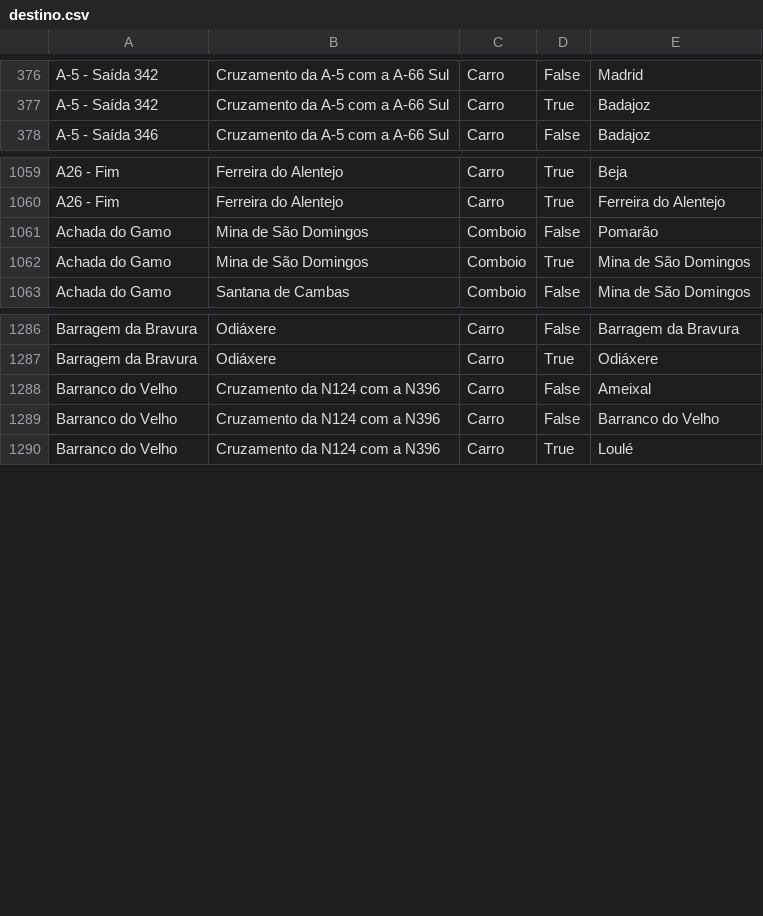
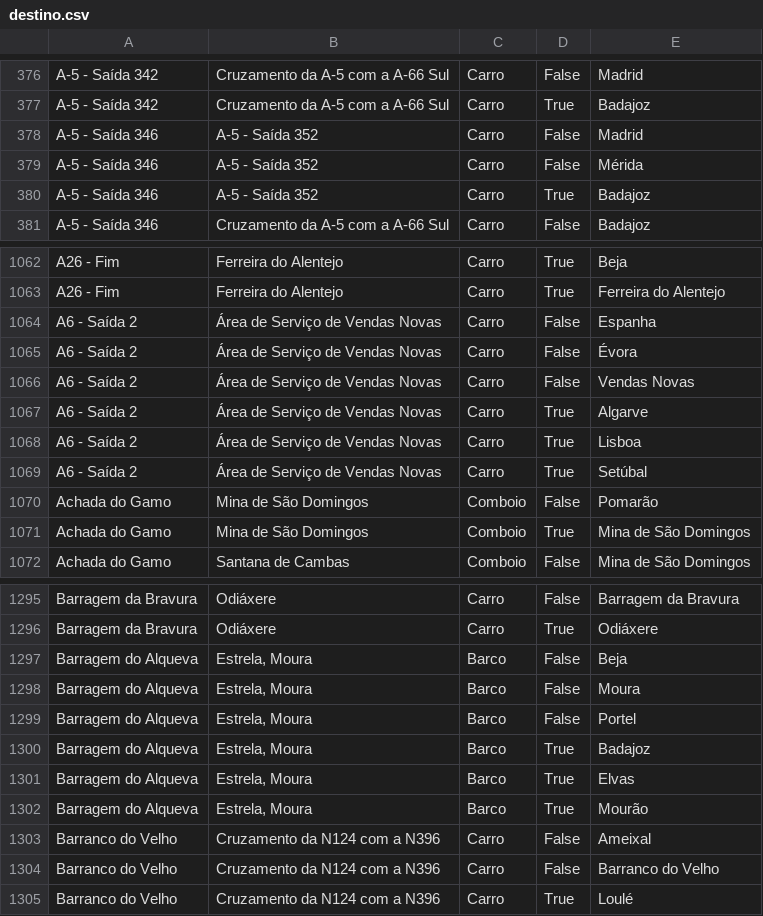
Before and after one commit to migueldgoncalves/Viajar, a CSV file: src/viajar/base_dados/destino.csv, drawn as a sheet; only a part is shown, gaps mark what is left out.

Commit message:
Novos locais em Moura, na A6 e na A-5

```diff
--- a/src/viajar/base_dados/destino.csv
+++ b/src/viajar/base_dados/destino.csv
@@ -377,2 +377,5 @@ A-5 - Saída 342,Cruzamento da A-5 com a A-66 Sul,Carro,False,Madrid
 A-5 - Saída 342,Cruzamento da A-5 com a A-66 Sul,Carro,True,Badajoz
+A-5 - Saída 346,A-5 - Saída 352,Carro,False,Madrid
+A-5 - Saída 346,A-5 - Saída 352,Carro,False,Mérida
+A-5 - Saída 346,A-5 - Saída 352,Carro,True,Badajoz
 A-5 - Saída 346,Cruzamento da A-5 com a A-66 Sul,Carro,False,Badajoz
@@ -1060,2 +1063,8 @@ A26 - Fim,Ferreira do Alentejo,Carro,True,Beja
 A26 - Fim,Ferreira do Alentejo,Carro,True,Ferreira do Alentejo
+A6 - Saída 2,Área de Serviço de Vendas Novas,Carro,False,Espanha
+A6 - Saída 2,Área de Serviço de Vendas Novas,Carro,False,Évora
+A6 - Saída 2,Área de Serviço de Vendas Novas,Carro,False,Vendas Novas
+A6 - Saída 2,Área de Serviço de Vendas Novas,Carro,True,Algarve
+A6 - Saída 2,Área de Serviço de Vendas Novas,Carro,True,Lisboa
+A6 - Saída 2,Área de Serviço de Vendas Novas,Carro,True,Setúbal
 Achada do Gamo,Mina de São Domingos,Comboio,False,Pomarão
@@ -1287,2 +1296,8 @@ Barragem da Bravura,Odiáxere,Carro,False,Barragem da Bravura
 Barragem da Bravura,Odiáxere,Carro,True,Odiáxere
+Barragem do Alqueva,"Estrela, Moura",Barco,False,Beja
+Barragem do Alqueva,"Estrela, Moura",Barco,False,Moura
+Barragem do Alqueva,"Estrela, Moura",Barco,False,Portel
+Barragem do Alqueva,"Estrela, Moura",Barco,True,Badajoz
+Barragem do Alqueva,"Estrela, Moura",Barco,True,Elvas
+Barragem do Alqueva,"Estrela, Moura",Barco,True,Mourão
 Barranco do Velho,Cruzamento da N124 com a N396,Carro,False,Ameixal
```
Also changed, not shown: src/viajar/base_dados/comarca.csv, src/viajar/base_dados/ligacao.csv, 4 other files.
